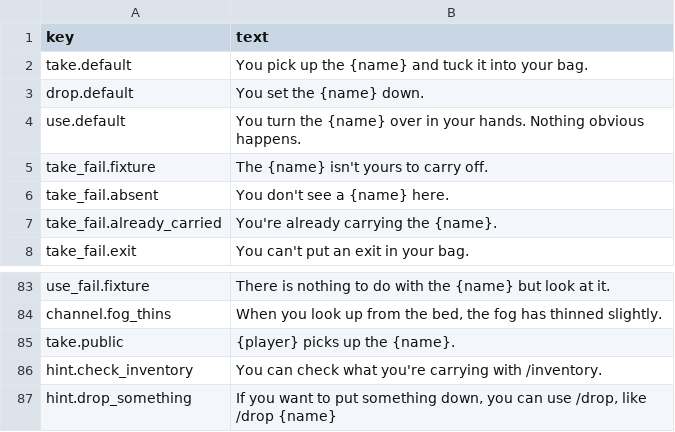
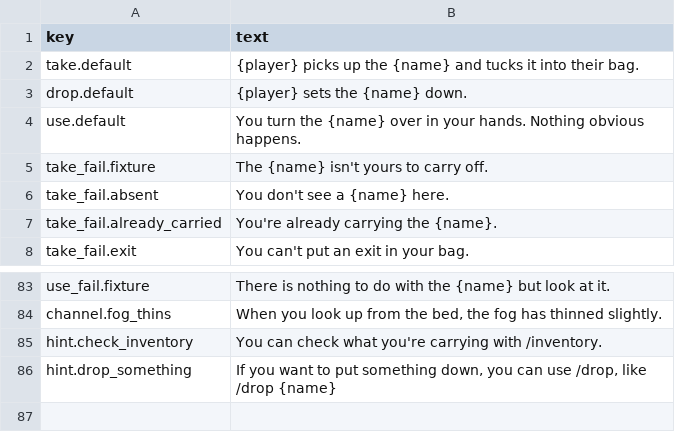
Before and after one commit to kelseybooth/halloween-in-june, a TSV file: creative content/defaults.tsv, drawn as a sheet; only a part is shown, gaps mark what is left out.

```diff
--- a/creative content/defaults.tsv
+++ b/creative content/defaults.tsv
@@ -1,4 +1,4 @@
 key	text
-take.default	You pick up the {name} and tuck it into your bag.
-drop.default	You set the {name} down.
+take.default	{player} picks up the {name} and tucks it into their bag.
+drop.default	{player} sets the {name} down.
 use.default	You turn the {name} over in your hands. Nothing obvious happens.
@@ -84,3 +84,2 @@ use_fail.fixture	There is nothing to do with the {name} but look at it.
 channel.fog_thins	When you look up from the bed, the fog has thinned slightly.
-take.public	{player} picks up the {name}.
 hint.check_inventory	You can check what you're carrying with /inventory.
```
Also changed, not shown: creative content/thing_text.tsv, 7 other files.
